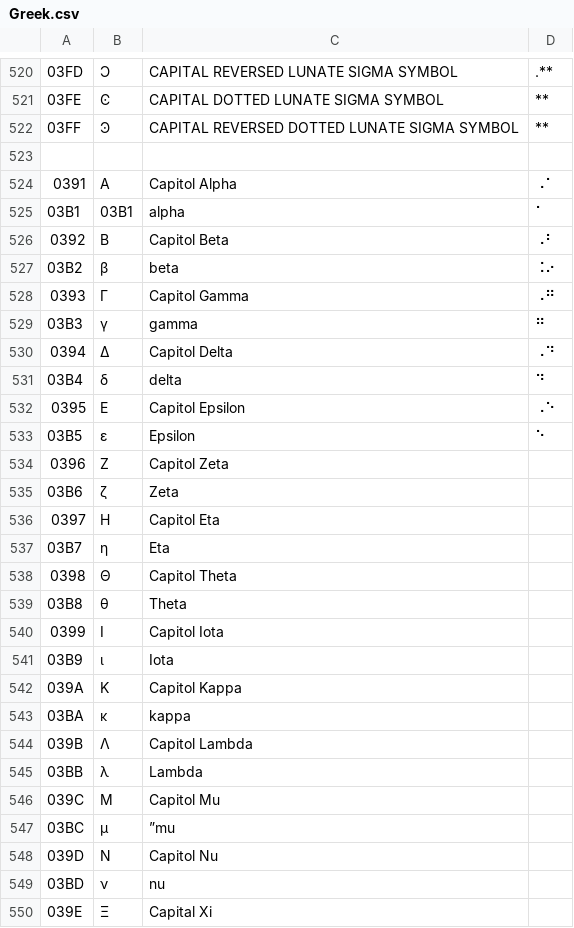
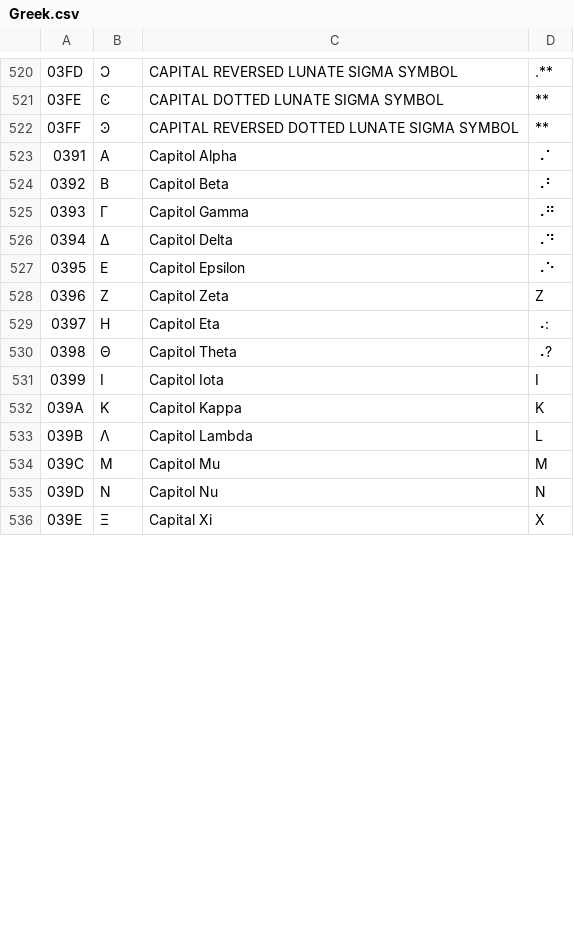
Before and after one commit to yeatersink/Niv-Louie, a CSV file: languages/source/Greek.csv, drawn as a sheet; only a part is shown, gaps mark what is left out; removed rows and columns are numbered as before the commit, all else as after; the diff covers the shown part only; the diff names each change by its address in the sheet, - before the commit and + after, or states it on an @@ line.

Commit message:
Updated Greek table

```diff
--- a/languages/source/Greek.csv
+++ b/languages/source/Greek.csv
-row 523: (empty)
-row 525: 03B1 | 03B1 | alpha | ⠁
-row 527: 03B2 | β | beta | ⠨⠔
-row 529: 03B3 | γ | gamma | ⠛
-row 531: 03B4 | δ | delta | ⠙
-row 533: 03B5 | ε | Epsilon | ⠑
-D528: (empty)
+D528: Z
-row 535: 03B6 | ζ | Zeta
-D529: (empty)
+D529: ⠠:
-row 537: 03B7 | η | Eta
-D530: (empty)
+D530: ⠠?
-row 539: 03B8 | θ | Theta
-D531: (empty)
+D531: I
-row 541: 03B9 | ι | Iota
-D532: (empty)
+D532: K
-row 543: 03BA | κ | kappa
-D533: (empty)
+D533: L
-row 545: 03BB | λ | Lambda
-D534: (empty)
+D534: M
-row 547: 03BC | μ | ”mu
-D535: (empty)
+D535: N
-row 549: 03BD | ν | nu
-D536: (empty)
+D536: X
```
Also changed, not shown: 11 removed rows and 11 edited cells elsewhere in this file.
